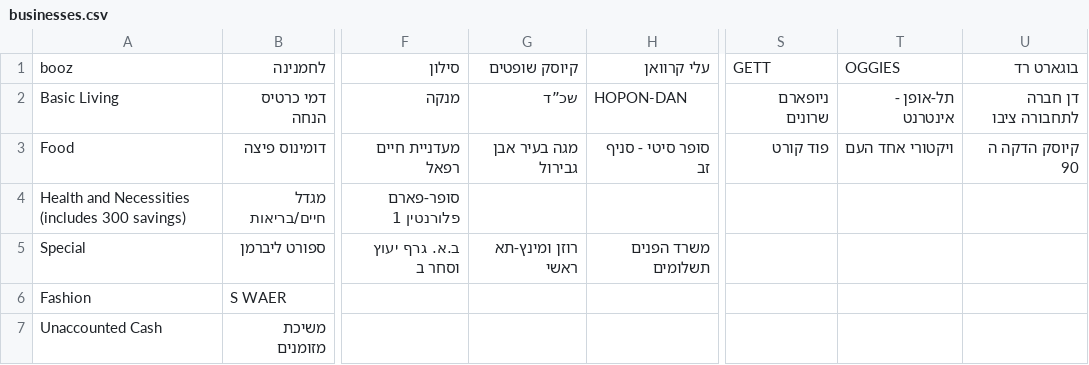
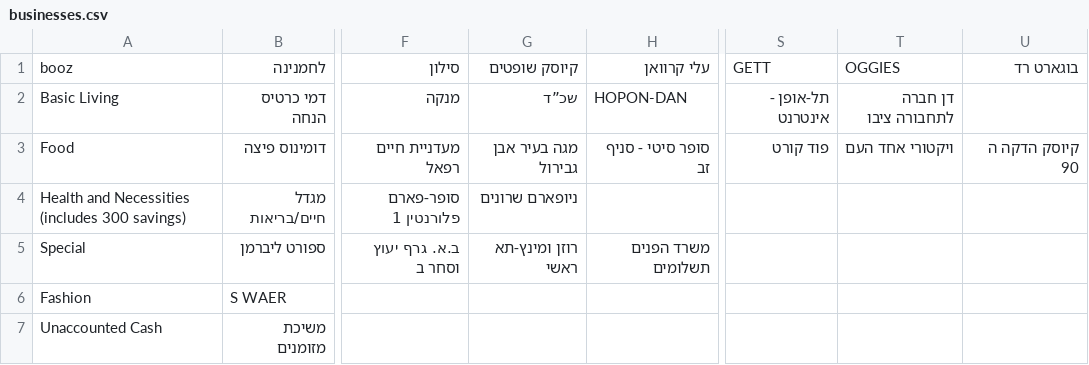
Before and after one commit to tzachimmad/isracard_parser, a CSV file: businesses.csv, drawn as a sheet; only a part is shown, gaps mark what is left out; the diff names each change by its address in the sheet, - before the commit and + after, or states it on an @@ line.

Commit message:
Add files via upload

```diff
--- a/businesses.csv
+++ b/businesses.csv
-S2: ניופארם שרונים
+S2: תל-אופן - אינטרנט
-T2: תל-אופן - אינטרנט
+T2: דן חברה לתחבורה ציבו
-U2: דן חברה לתחבורה ציבו
+U2: (empty)
-G4: (empty)
+G4: ניופארם שרונים
```
